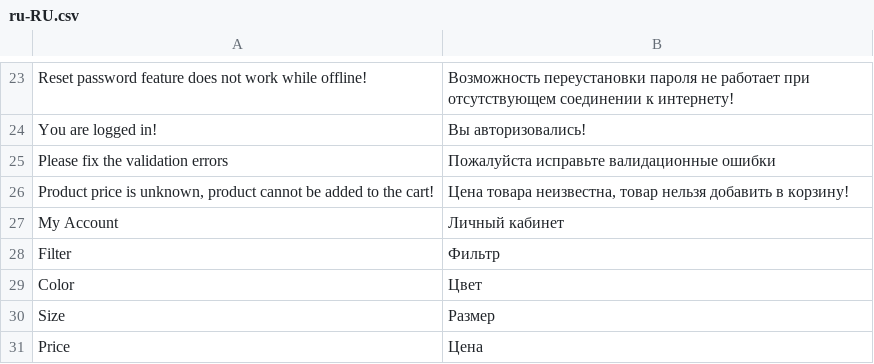
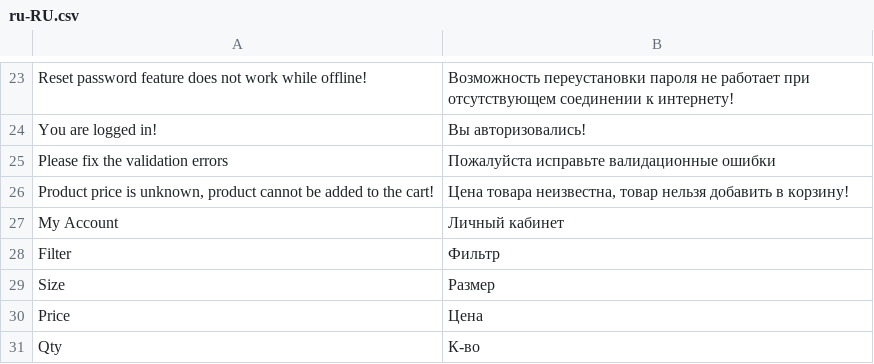
Before and after one commit to vuestorefront/vue-storefront, a CSV file: core/i18n/resource/i18n/ru-RU.csv, drawn as a sheet; only a part is shown, gaps mark what is left out; the shorter side is filled out with more unchanged rows.

```diff
--- a/core/i18n/resource/i18n/ru-RU.csv
+++ b/core/i18n/resource/i18n/ru-RU.csv
@@ -28,3 +28,2 @@
 "Filter","Фильтр"
-"Color","Цвет"
 "Size","Размер"
```
Also changed, not shown: core/i18n/resource/i18n/fr-FR.csv, core/i18n/resource/i18n/it-IT.csv, 17 other files.
